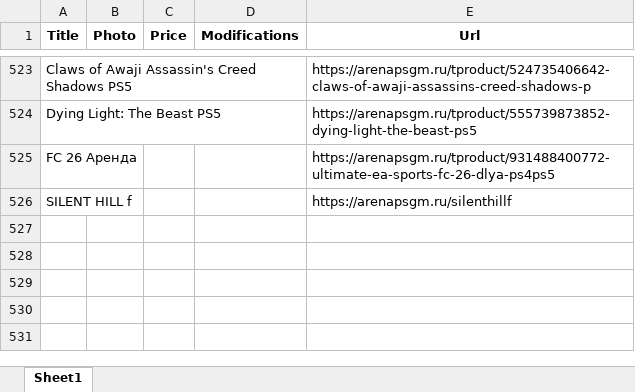
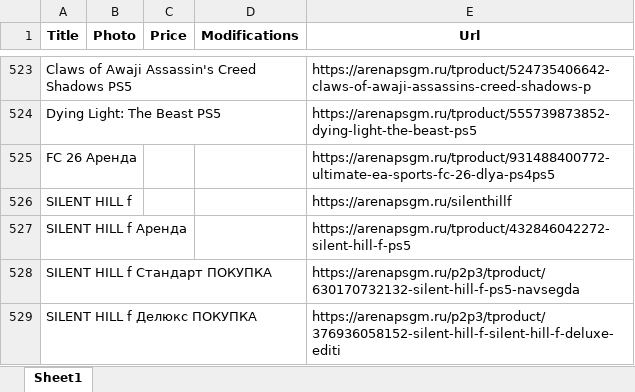
Before and after one commit to chekoli911/AGSGM_BOT, an Excel workbook: store-8370478-Vse_igri-202507290225_fixed.xlsx, sheet Sheet1, drawn as a sheet; only a part is shown, gaps mark what is left out; values as stored, in another font and other column widths than the file's, no borders; the diff names each change by its address in the sheet, - before the commit and + after, or states it on an @@ line.

Commit message:
Add files via upload

```diff
--- a/store-8370478-Vse_igri-202507290225_fixed.xlsx (sheet Sheet1)
+++ b/store-8370478-Vse_igri-202507290225_fixed.xlsx (sheet Sheet1)
+row 527: SILENT HILL f Аренда |  |  |  | https://arenapsgm.ru/tproduct/432846042272-silent-hill-f-ps5
+row 528: SILENT HILL f Стандарт ПОКУПКА |  |  |  | https://arenapsgm.ru/p2p3/tproduct/630170732132-silent-hill-f-ps5-navsegda
+row 529: SILENT HILL f Делюкс ПОКУПКА |  |  |  | https://arenapsgm.ru/p2p3/tproduct/376936058152-silent-hill-f-silent-hill-f-deluxe-editi
```
